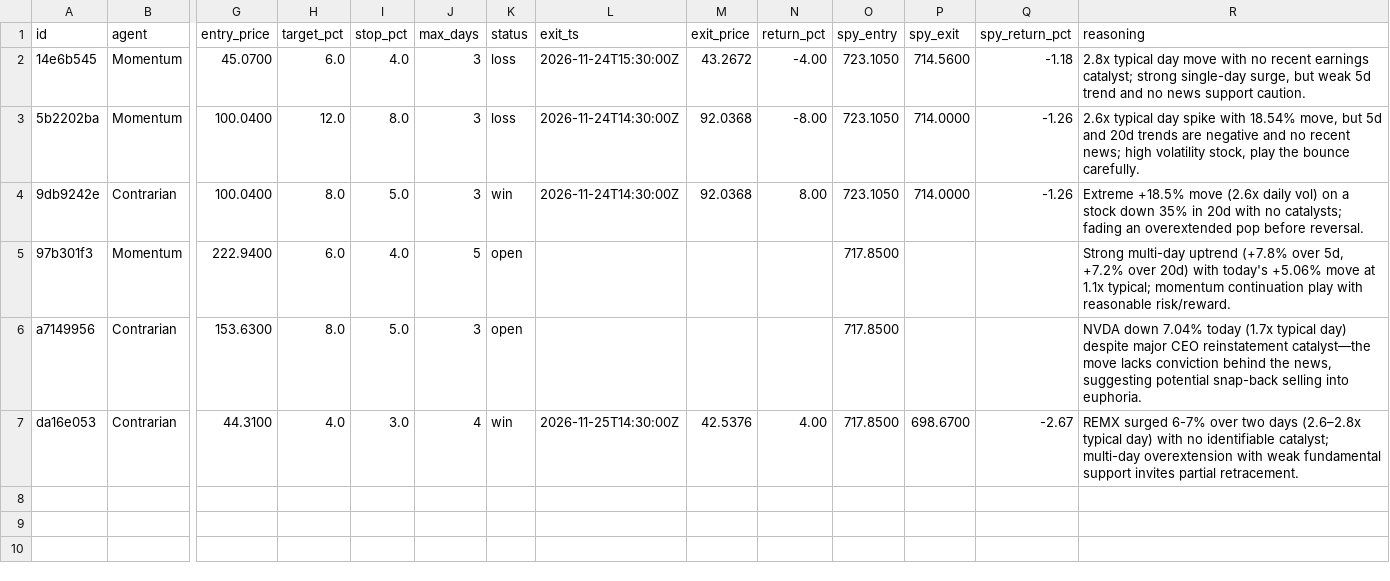
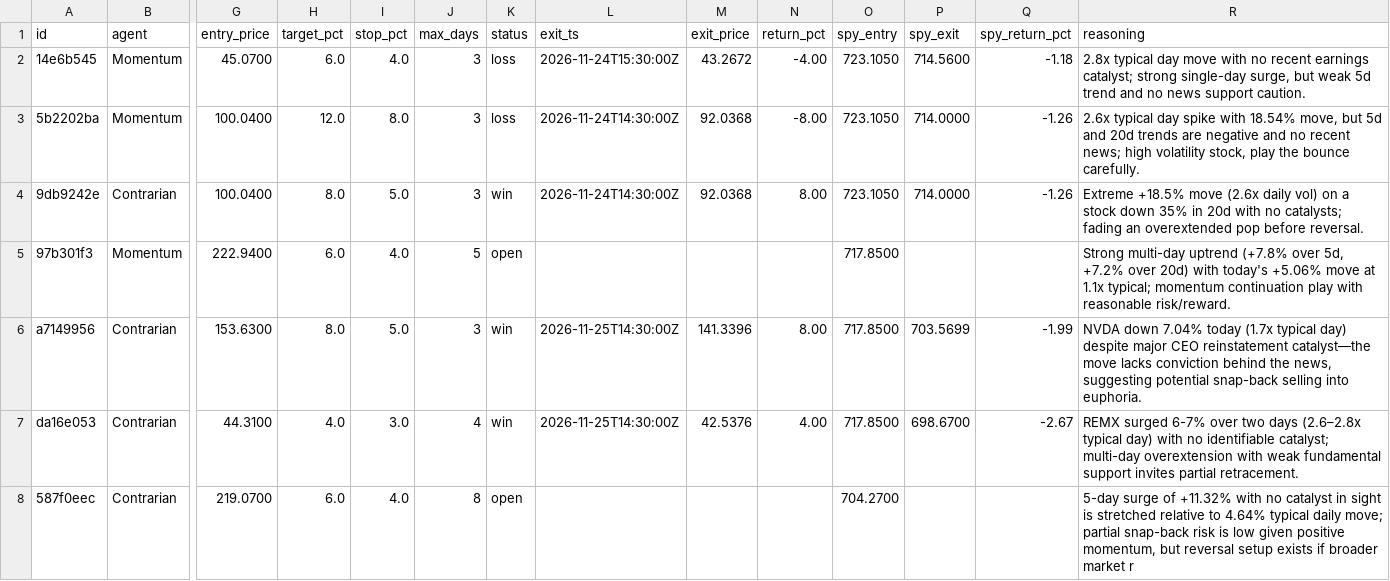
Before and after one commit to romegalv/market-watcher, a CSV file: agent_calls.csv, drawn as a sheet; only a part is shown, gaps mark what is left out; rows hold the shown columns only; the diff names each change by its address in the sheet, - before the commit and + after, or states it on an @@ line.

Commit message:
agents: 2026-11-25T15:07Z

```diff
--- a/agent_calls.csv
+++ b/agent_calls.csv
-K6 (status): open
+K6 (status): win
-L6 (exit_ts): (empty)
+L6 (exit_ts): 2026-11-25T14:30:00Z
-M6 (exit_price): (empty)
+M6 (exit_price): 141.3396
-N6 (return_pct): (empty)
+N6 (return_pct): 8.00
-P6 (spy_exit): (empty)
+P6 (spy_exit): 703.5699
-Q6 (spy_return_pct): (empty)
+Q6 (spy_return_pct): -1.99
+row 8: 587f0eec | Contrarian | 219.0700 | 6.0 | 4.0 | 8 | open |  |  |  | 704.2700 |  |  | 5-day surge of +11.32% with no catalyst in sight is stretched relative to 4.64% typical daily move; partial snap-back risk is low given positive momentum, but reversal setup exists if broader market r
```
Also changed, not shown: 1 other file.
